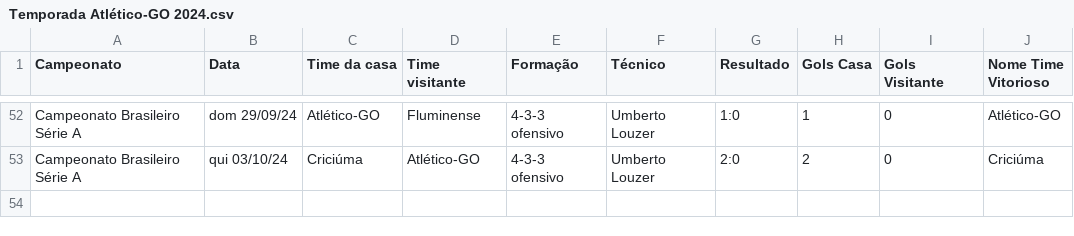
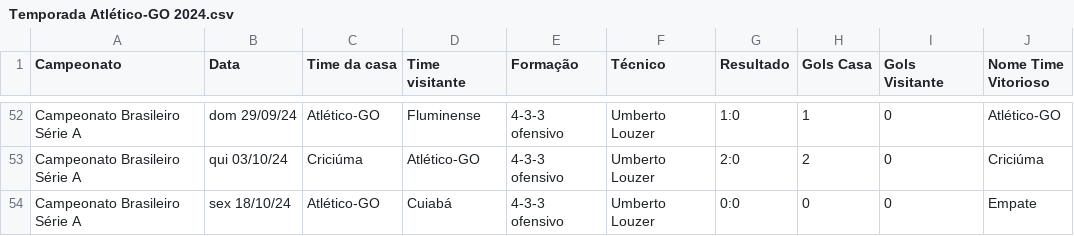
Before and after one commit to vinicius-mouzinho/Aproveitamento-Times-BR, a CSV file: data/Temporada Atlético-GO 2024.csv, drawn as a sheet; only a part is shown, gaps mark what is left out.

```diff
--- a/data/Temporada Atlético-GO 2024.csv
+++ b/data/Temporada Atlético-GO 2024.csv
@@ -53 +53,2 @@ Campeonato Brasileiro Série A,dom 29/09/24,Atlético-GO,Fluminense,4-3-3 ofensi
 Campeonato Brasileiro Série A,qui 03/10/24,Criciúma,Atlético-GO,4-3-3 ofensivo,Umberto Louzer,2:0,2,0,Criciúma
+Campeonato Brasileiro Série A,sex 18/10/24,Atlético-GO,Cuiabá,4-3-3 ofensivo,Umberto Louzer,0:0,0,0,Empate
```
Also changed, not shown: data/Temporada Bahia 2024.csv, data/Temporada Botafogo 2024.csv, 3 other files.
